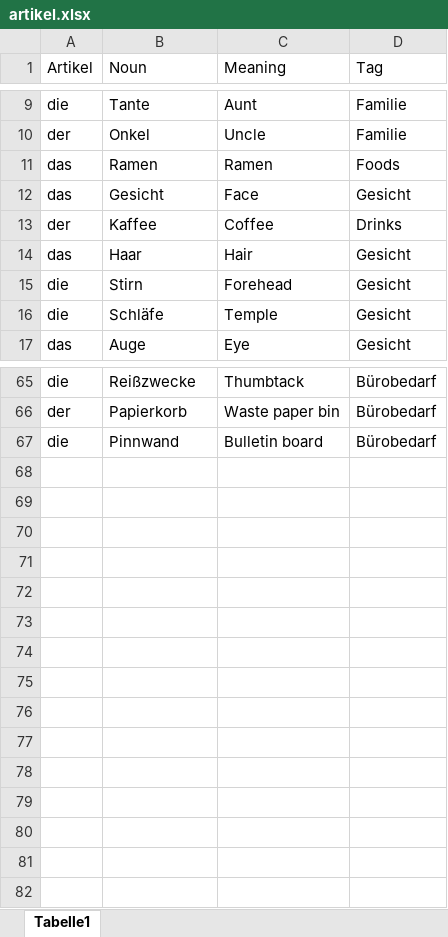
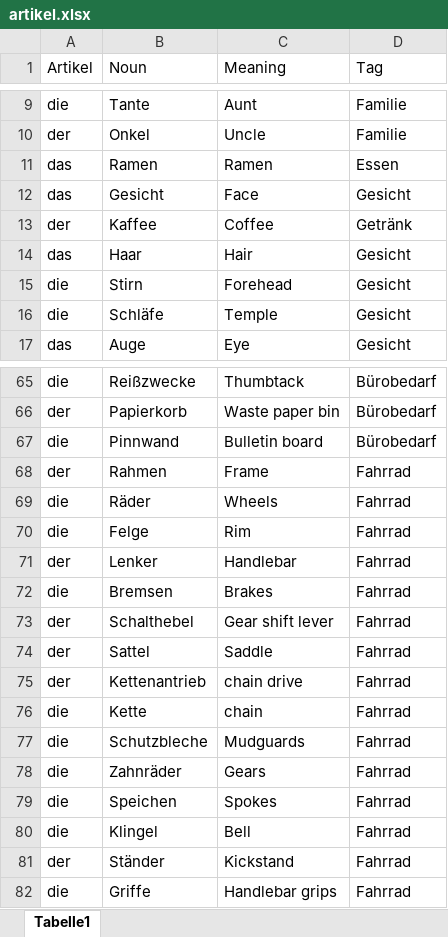
Before and after one commit to JiaWeiTeh/gelato, an Excel workbook: data/artikel.xlsx, sheet Tabelle1, drawn as a sheet; only a part is shown, gaps mark what is left out; values as stored, in another font and other column widths than the file's, no borders; the diff names each change by its address in the sheet, - before the commit and + after, or states it on an @@ line.

```diff
--- a/data/artikel.xlsx (sheet Tabelle1)
+++ b/data/artikel.xlsx (sheet Tabelle1)
-D11 (Tag): Foods
+D11 (Tag): Essen
-D13 (Tag): Drinks
+D13 (Tag): Getränk
+row 68: der | Rahmen | Frame | Fahrrad
+row 69: die | Räder | Wheels | Fahrrad
+row 70: die | Felge | Rim | Fahrrad
+row 71: der | Lenker | Handlebar | Fahrrad
+row 72: die | Bremsen | Brakes | Fahrrad
+row 73: der | Schalthebel | Gear shift lever | Fahrrad
+row 74: der | Sattel | Saddle | Fahrrad
+row 75: der | Kettenantrieb | chain drive | Fahrrad
+row 76: die | Kette | chain | Fahrrad
+row 77: die | Schutzbleche | Mudguards | Fahrrad
+row 78: die | Zahnräder | Gears | Fahrrad
+row 79: die | Speichen | Spokes | Fahrrad
+row 80: die | Klingel | Bell | Fahrrad
+row 81: der | Ständer | Kickstand | Fahrrad
+row 82: die | Griffe | Handlebar grips | Fahrrad
```
Also changed, not shown: 10 other files.
